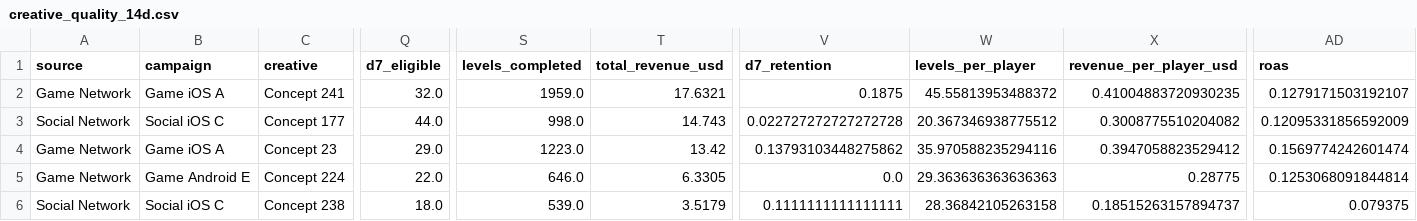
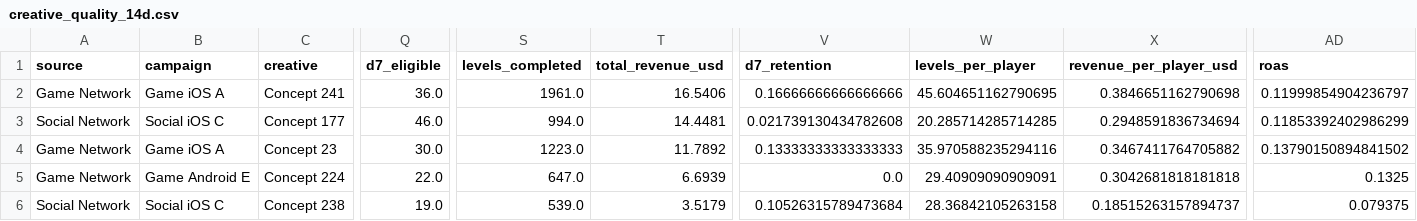
Before and after one commit to Nirmitk1311/Mobile_Game_Marketing_Analytics_Portfolio, a CSV file: outputs/weekly/2025-10-29/creative_quality_14d.csv, drawn as a sheet; only a part is shown, gaps mark what is left out; the diff covers the shown part only; the diff names each change by its address in the sheet, - before the commit and + after, or states it on an @@ line.

```diff
--- a/outputs/weekly/2025-10-29/creative_quality_14d.csv
+++ b/outputs/weekly/2025-10-29/creative_quality_14d.csv
-Q2 (d7_eligible): 32.0
+Q2 (d7_eligible): 36.0
-S2 (levels_completed): 1959.0
+S2 (levels_completed): 1961.0
-T2 (total_revenue_usd): 17.6321
+T2 (total_revenue_usd): 16.5406
-V2 (d7_retention): 0.1875
+V2 (d7_retention): 0.16666666666666666
-W2 (levels_per_player): 45.55813953488372
+W2 (levels_per_player): 45.604651162790695
-X2 (revenue_per_player_usd): 0.41004883720930235
+X2 (revenue_per_player_usd): 0.3846651162790698
-AD2 (roas): 0.1279171503192107
+AD2 (roas): 0.11999854904236797
-Q3 (d7_eligible): 44.0
+Q3 (d7_eligible): 46.0
-S3 (levels_completed): 998.0
+S3 (levels_completed): 994.0
-T3 (total_revenue_usd): 14.743
+T3 (total_revenue_usd): 14.4481
-V3 (d7_retention): 0.022727272727272728
+V3 (d7_retention): 0.021739130434782608
-W3 (levels_per_player): 20.367346938775512
+W3 (levels_per_player): 20.285714285714285
-X3 (revenue_per_player_usd): 0.3008775510204082
+X3 (revenue_per_player_usd): 0.2948591836734694
-AD3 (roas): 0.12095331856592009
+AD3 (roas): 0.11853392402986299
-Q4 (d7_eligible): 29.0
+Q4 (d7_eligible): 30.0
-T4 (total_revenue_usd): 13.42
+T4 (total_revenue_usd): 11.7892
-V4 (d7_retention): 0.13793103448275862
+V4 (d7_retention): 0.13333333333333333
-X4 (revenue_per_player_usd): 0.3947058823529412
+X4 (revenue_per_player_usd): 0.3467411764705882
-AD4 (roas): 0.1569774242601474
+AD4 (roas): 0.13790150894841502
-S5 (levels_completed): 646.0
+S5 (levels_completed): 647.0
-T5 (total_revenue_usd): 6.3305
+T5 (total_revenue_usd): 6.6939
-W5 (levels_per_player): 29.363636363636363
+W5 (levels_per_player): 29.40909090909091
-X5 (revenue_per_player_usd): 0.28775
+X5 (revenue_per_player_usd): 0.3042681818181818
-AD5 (roas): 0.1253068091844814
+AD5 (roas): 0.1325
-Q6 (d7_eligible): 18.0
+Q6 (d7_eligible): 19.0
-V6 (d7_retention): 0.1111111111111111
+V6 (d7_retention): 0.10526315789473684
```
Also changed, not shown: 24 edited cells elsewhere in this file, data/synthetic/creative_daily_2025-11.csv, outputs/analysis/2025-10/creative_summary.csv, 32 other files.
